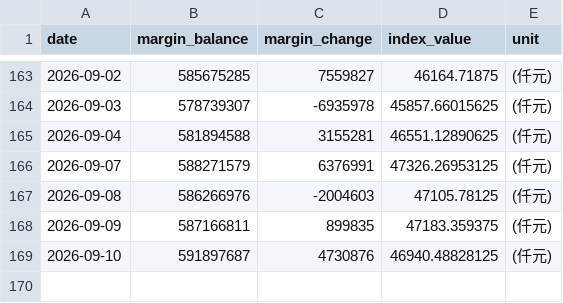
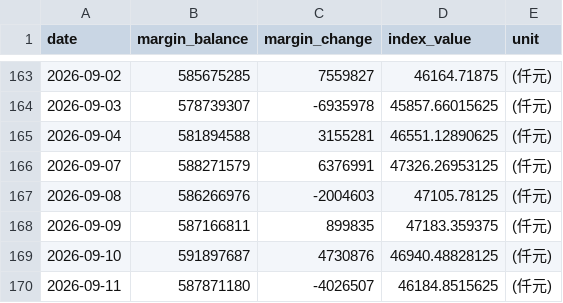
Before and after one commit to shane17258-cmyk/stock-margin-vs-index, a CSV file: twse_data.csv, drawn as a sheet; only a part is shown, gaps mark what is left out.

```diff
--- a/twse_data.csv
+++ b/twse_data.csv
@@ -169 +169,2 @@ date,margin_balance,margin_change,index_value,unit
 2026-09-10,591897687,4730876,46940.48828125,(仟元)
+2026-09-11,587871180,-4026507,46184.8515625,(仟元)
```
Also changed, not shown: tpex_data.csv, 3 other files.
